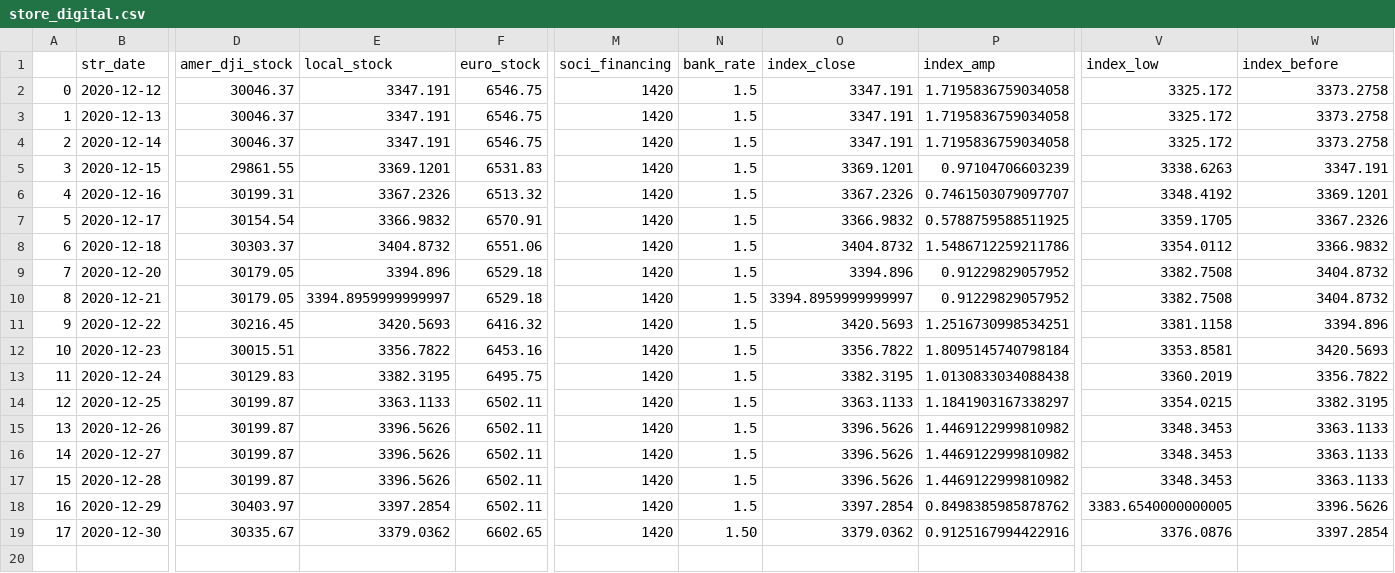
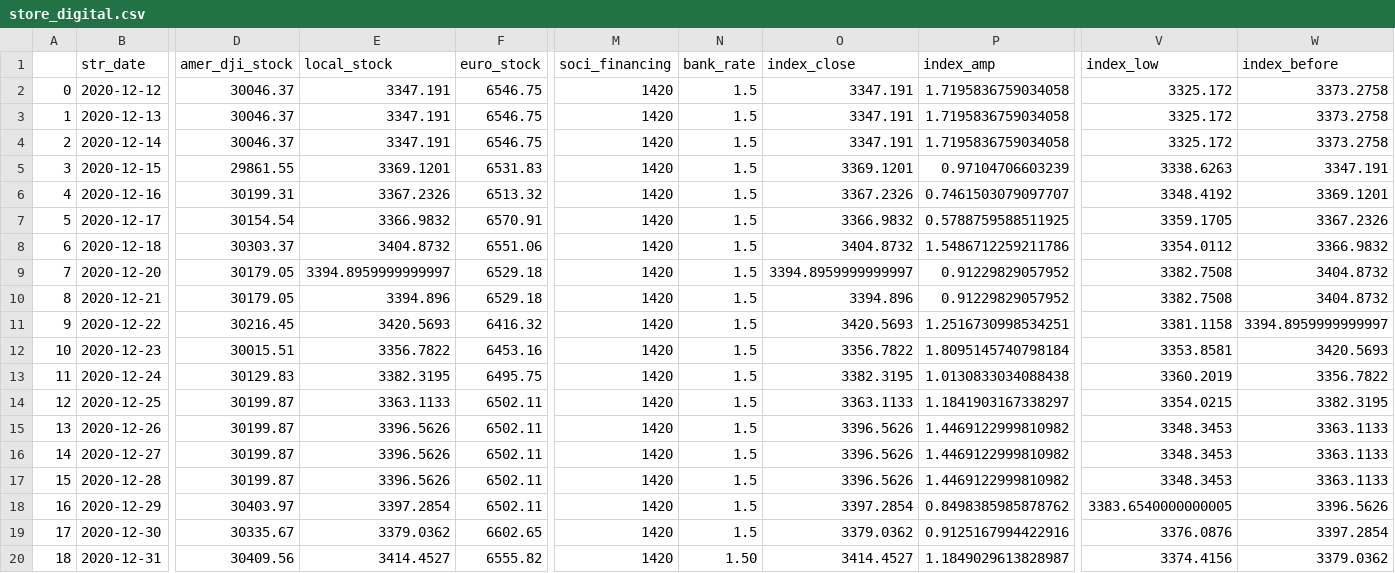
Before and after one commit to jimhoprogramming/shanghai_index, a CSV file: data/store_digital.csv, drawn as a sheet; only a part is shown, gaps mark what is left out; rows hold the shown columns only; the diff names each change by its address in the sheet, - before the commit and + after, or states it on an @@ line.

Commit message:
update data 12-31

```diff
--- a/data/store_digital.csv
+++ b/data/store_digital.csv
-E9 (local_stock): 3394.896
+E9 (local_stock): 3394.8959999999997
-O9 (index_close): 3394.896
+O9 (index_close): 3394.8959999999997
-E10 (local_stock): 3394.8959999999997
+E10 (local_stock): 3394.896
-O10 (index_close): 3394.8959999999997
+O10 (index_close): 3394.896
-W11 (index_before): 3394.896
+W11 (index_before): 3394.8959999999997
-N19 (bank_rate): 1.50
+N19 (bank_rate): 1.5
+row 20: 18 | 2020-12-31 | 30409.56 | 3414.4527 | 6555.82 | 1420 | 1.50 | 3414.4527 | 1.1849029613828987 | 3374.4156 | 3379.0362
```
Also changed, not shown: 1 other file.
